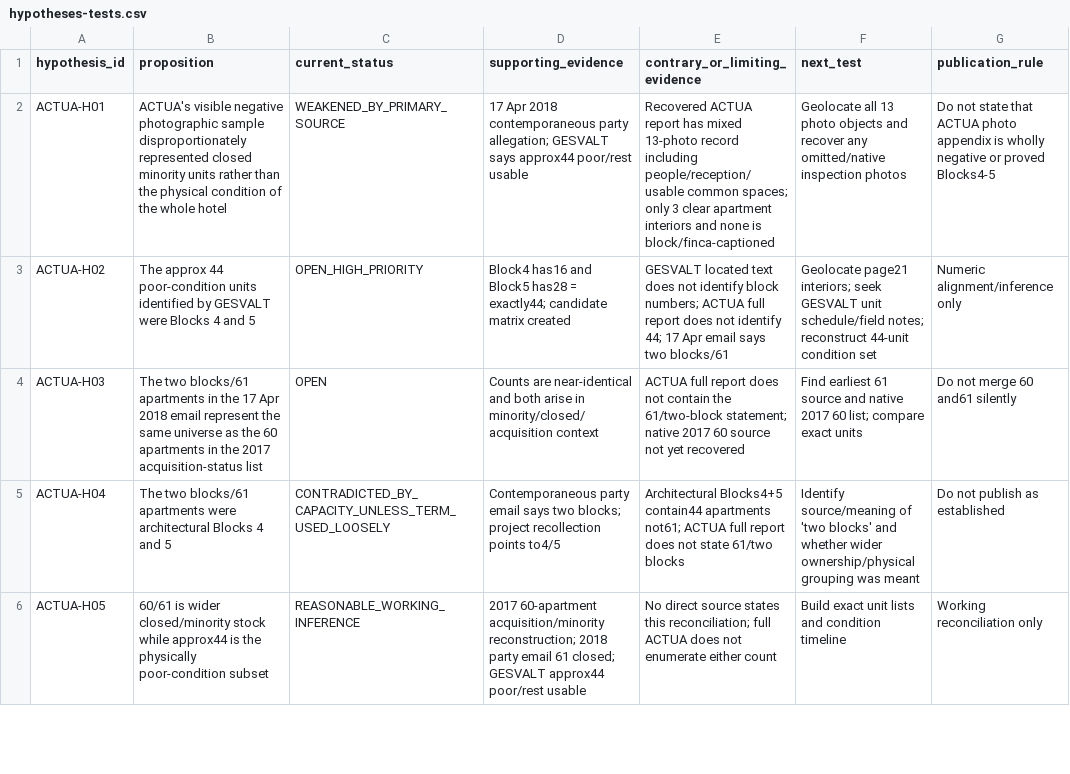
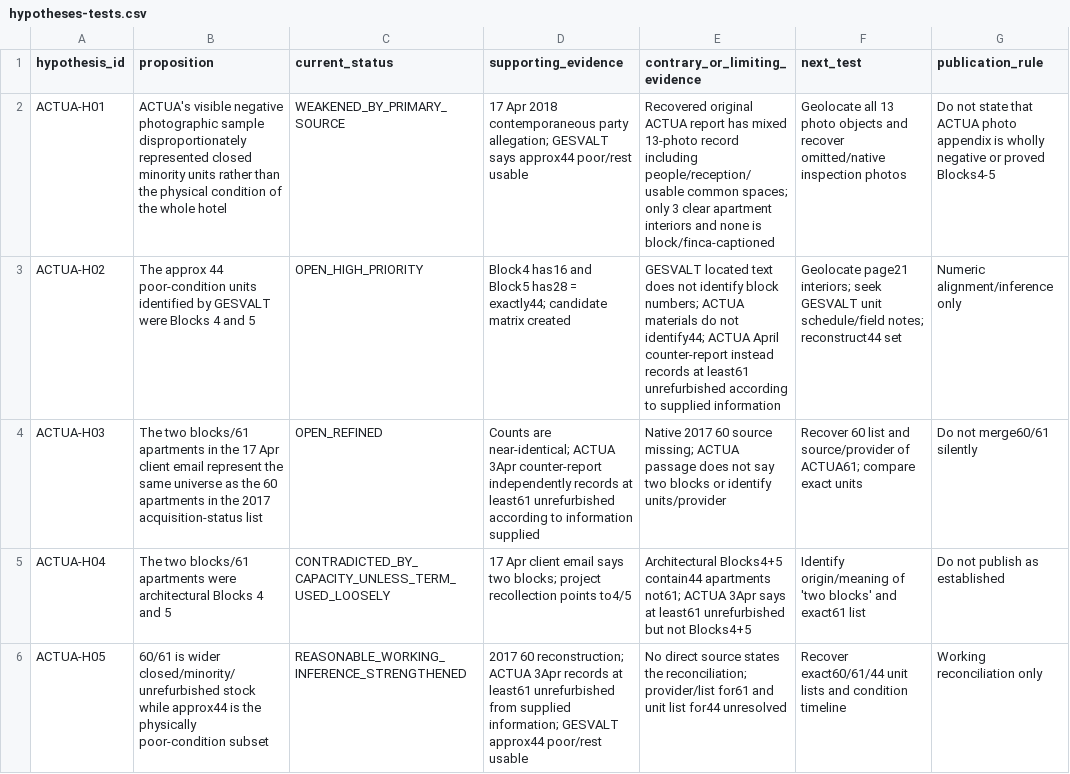
Before and after one commit to sbu001monterecco/por-derecho, a CSV file: research/sun-park-262-fincas/actua-2018/hypotheses-tests.csv, drawn as a sheet; only a part is shown; the diff covers the shown part only; the diff names each change by its address in the sheet, - before the commit and + after, or states it on an @@ line.

Commit message:
Update hypotheses from ACTUA April counter-report

```diff
--- a/research/sun-park-262-fincas/actua-2018/hypotheses-tests.csv
+++ b/research/sun-park-262-fincas/actua-2018/hypotheses-tests.csv
-E2 (contrary_or_limiting_evidence): Recovered ACTUA report…
+E2 (contrary_or_limiting_evidence): Recovered original ACTUA report…
-F2 (next_test): …and recover any omitted/native inspection…
+F2 (next_test): …and recover omitted/native inspection…
-E3 (contrary_or_limiting_evidence): …numbers; ACTUA full report does not identify 44; 17 Apr email says two blocks/61
+E3 (contrary_or_limiting_evidence): …numbers; ACTUA materials do not identify44; ACTUA April counter-report instead records at least61 unrefurbished according to supplied information
-F3 (next_test): …schedule/field notes; reconstruct 44-unit condition set
+F3 (next_test): …schedule/field notes; reconstruct44 set
-B4 (proposition): …17 Apr 2018 email represent…
+B4 (proposition): …17 Apr client email represent…
-C4 (current_status): OPEN
+C4 (current_status): OPEN_REFINED
-D4 (supporting_evidence): Counts are near-identical and both arise in minority/closed/acquisition context
+D4 (supporting_evidence): Counts are near-identical; ACTUA 3Apr counter-report independently records at least61 unrefurbished according to information supplied
-E4 (contrary_or_limiting_evidence): ACTUA full report does not contain the 61/two-block statement; native 2017 60 source not yet recovered
+E4 (contrary_or_limiting_evidence): Native 2017 60 source missing; ACTUA passage does not say two blocks or identify units/provider
-F4 (next_test): Find earliest 61 source and native 2017 60 list; compare exact…
+F4 (next_test): Recover 60 list and source/provider of ACTUA61; compare exact…
-G4 (publication_rule): Do not merge 60 and61 silently
+G4 (publication_rule): Do not merge60/61 silently
-D5 (supporting_evidence): Contemporaneous party email says…
+D5 (supporting_evidence): 17 Apr client email says…
-E5 (contrary_or_limiting_evidence): …not61; ACTUA full report does not state 61/two blocks
+E5 (contrary_or_limiting_evidence): …not61; ACTUA 3Apr says at least61 unrefurbished but not Blocks4+5
-F5 (next_test): Identify source/meaning of 'two blocks' and whether wider ownership/physical grouping was meant
+F5 (next_test): Identify origin/meaning of 'two blocks' and exact61 list
-B6 (proposition): …is wider closed/minority stock while…
+B6 (proposition): …is wider closed/minority/unrefurbished stock while…
-C6 (current_status): REASONABLE_WORKING_INFERENCE
+C6 (current_status): REASONABLE_WORKING_INFERENCE_STRENGTHENED
-D6 (supporting_evidence): 2017 60-apartment acquisition/minority reconstruction; 2018 party email 61 closed; GESVALT approx44…
+D6 (supporting_evidence): 2017 60 reconstruction; ACTUA 3Apr records at least61 unrefurbished from supplied information; GESVALT approx44…
-E6 (contrary_or_limiting_evidence): …source states this reconciliation; full ACTUA does not enumerate either count
+E6 (contrary_or_limiting_evidence): …source states the reconciliation; provider/list for61 and unit list for44 unresolved
-F6 (next_test): Build exact unit lists…
+F6 (next_test): Recover exact60/61/44 unit lists…
```
Also changed, not shown: 1 added row and 37 edited cells elsewhere in this file.
